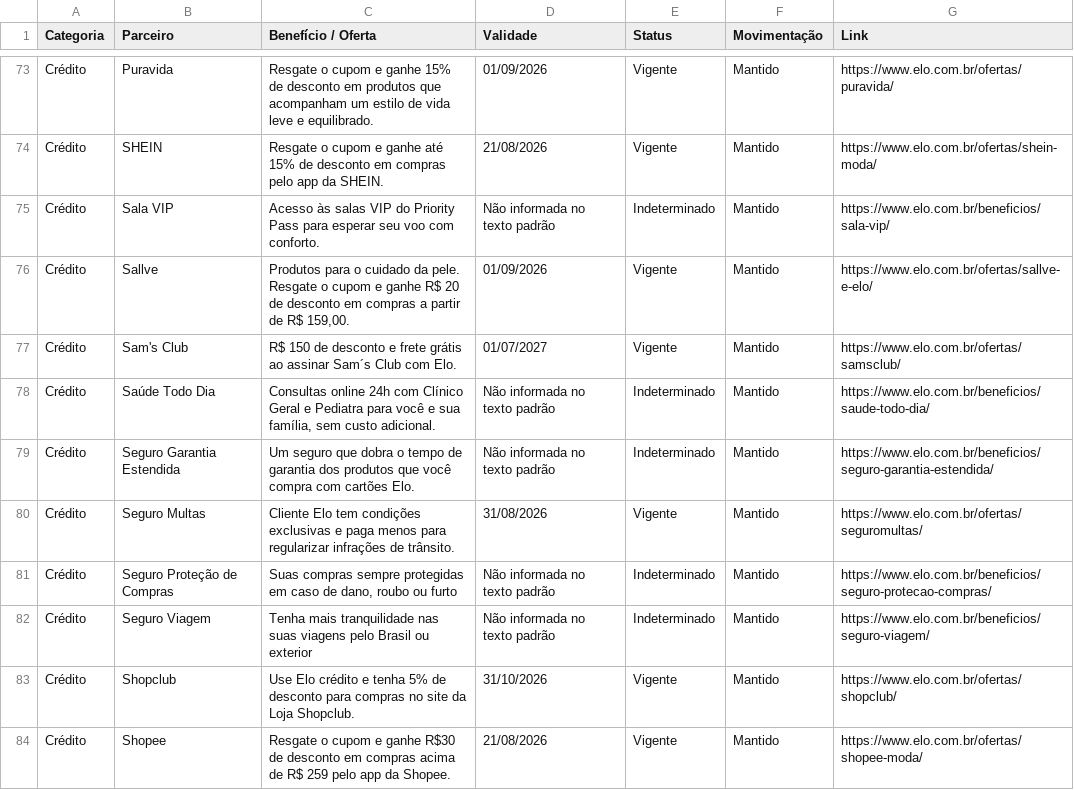
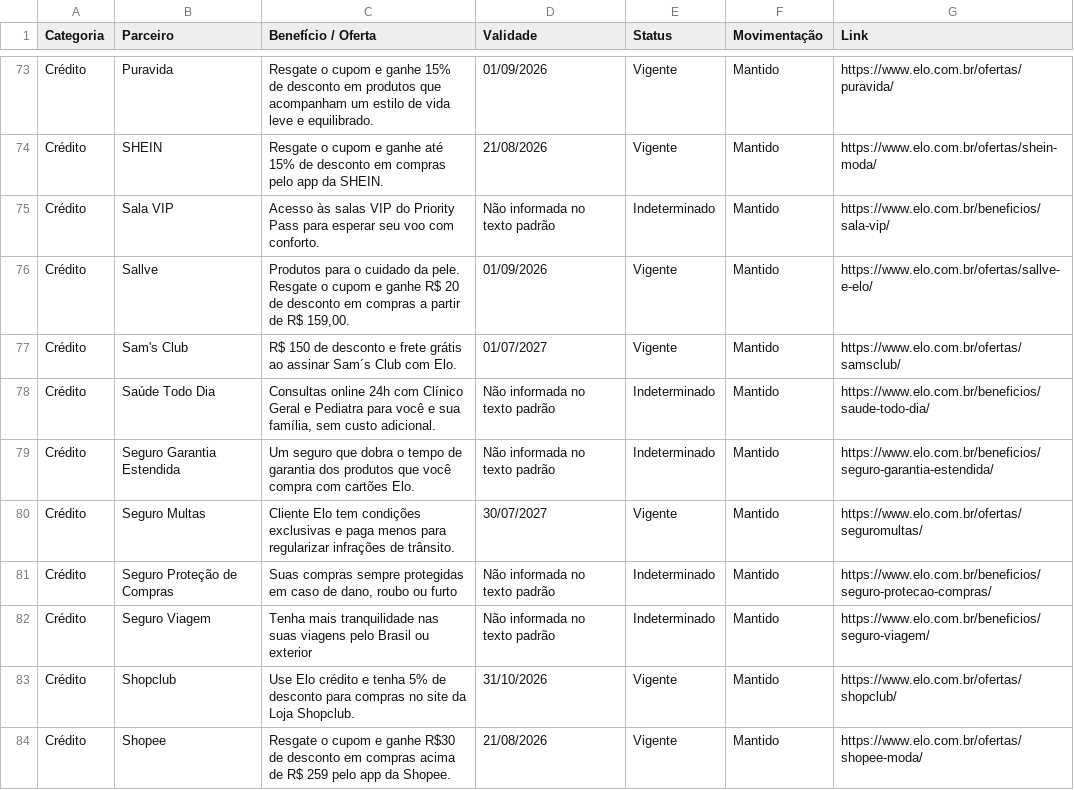
Before and after one commit to lucassantos-br/monitor-ofertas-elo, a CSV file: relatorio_elo_completo.csv, drawn as a sheet; only a part is shown, gaps mark what is left out.

```diff
--- a/relatorio_elo_completo.csv
+++ b/relatorio_elo_completo.csv
@@ -79,3 +79,3 @@ Crédito;Saúde Todo Dia;Consultas online 24h com Clínico Geral e Pediatra para
 Crédito;Seguro Garantia Estendida;Um seguro que dobra o tempo de garantia dos produtos que você compra com cartões Elo.;Não informada no texto padrão;Indeterminado;Mantido;https://www.elo.com.br/beneficios/seguro-garantia-estendida/
-Crédito;Seguro Multas;Cliente Elo tem condições exclusivas e paga menos para regularizar infrações de trânsito.;31/08/2026;Vigente;Mantido;https://www.elo.com.br/ofertas/seguromultas/
+Crédito;Seguro Multas;Cliente Elo tem condições exclusivas e paga menos para regularizar infrações de trânsito.;30/07/2027;Vigente;Mantido;https://www.elo.com.br/ofertas/seguromultas/
 Crédito;Seguro Proteção de Compras;Suas compras sempre protegidas  em caso de dano, roubo ou furto;Não informada no texto padrão;Indeterminado;Mantido;https://www.elo.com.br/beneficios/seguro-protecao-compras/
```
